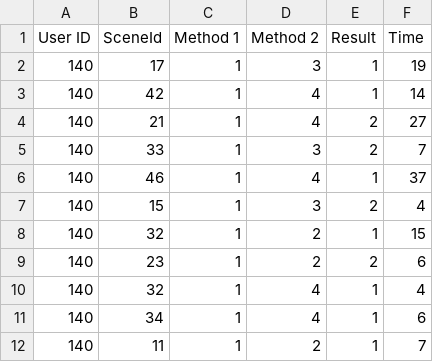
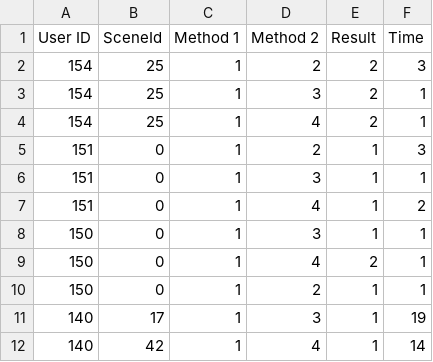
Before and after one commit to michaelhua2/userstudy, a CSV file: vote.csv, drawn as a sheet; only a part is shown; the shorter side is filled out with more unchanged rows.

```diff
--- a/vote.csv
+++ b/vote.csv
@@ -1,2 +1,11 @@
 User ID,SceneId,Method 1,Method 2,Result,Time
+154,25,1,2,2,3
+154,25,1,3,2,1
+154,25,1,4,2,1
+151,0,1,2,1,3
+151,0,1,3,1,1
+151,0,1,4,1,2
+150,0,1,3,1,1
+150,0,1,4,2,1
+150,0,1,2,1,1
 140,17,1,3,1,19
```
Also changed, not shown: 3 other files.
